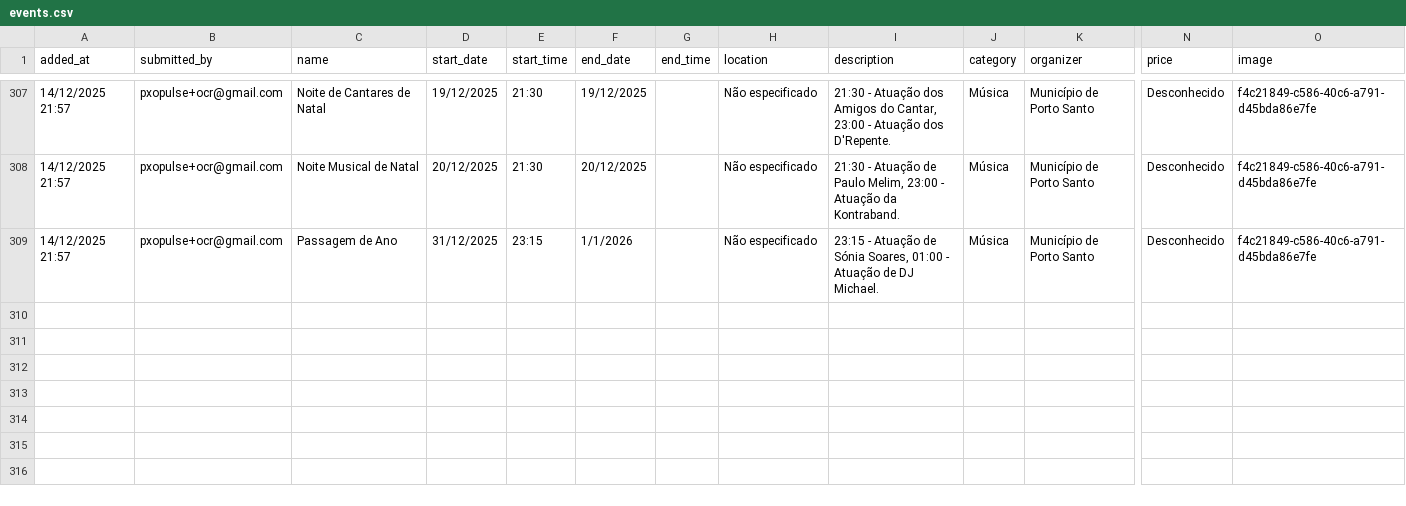
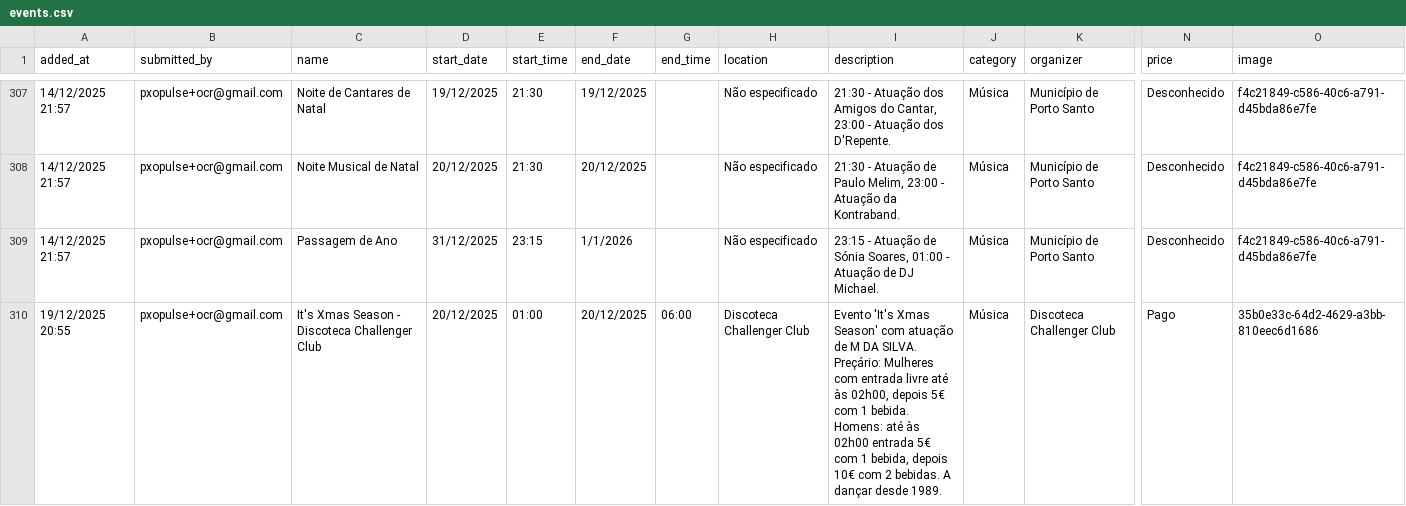
Before and after one commit to zewelor/ps_events, a CSV file: events.csv, drawn as a sheet; only a part is shown, gaps mark what is left out; rows hold the shown columns only; the diff names each change by its address in the sheet, - before the commit and + after, or states it on an @@ line.

```diff
--- a/events.csv
+++ b/events.csv
+row 310: 19/12/2025 20:55 | pxopulse+ocr@gmail.com | It's Xmas Season - Discoteca Challenger Club | 20/12/2025 | 01:00 | 20/12/2025 | 06:00 | Discoteca Challenger Club | Evento 'It's Xmas Season' com atuação de M DA SILVA. Preçário: Mulheres com entrada livre até às 02h00, depois 5€ com 1 bebida. Homens: até às 02h00 entrada 5€ com 1 bebida, depois 10€ com 2 bebidas. A dançar desde 1989. | Música | Discoteca Challenger Club | Pago | 35b0e33c-64d2-4629-a3bb-810eec6d1686
```
